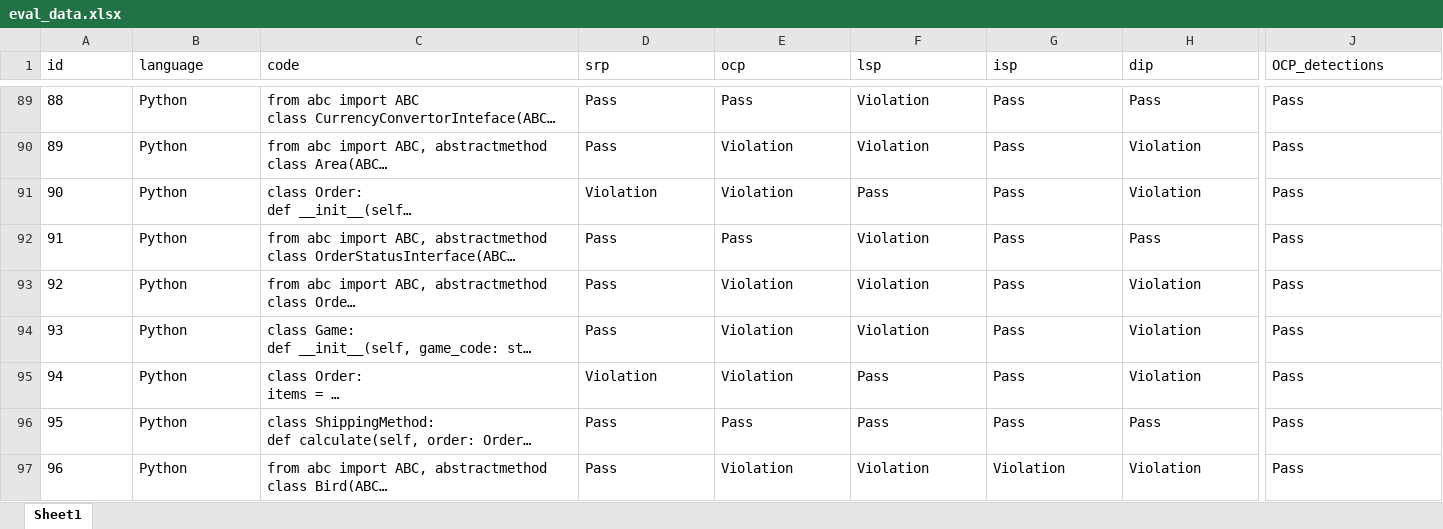
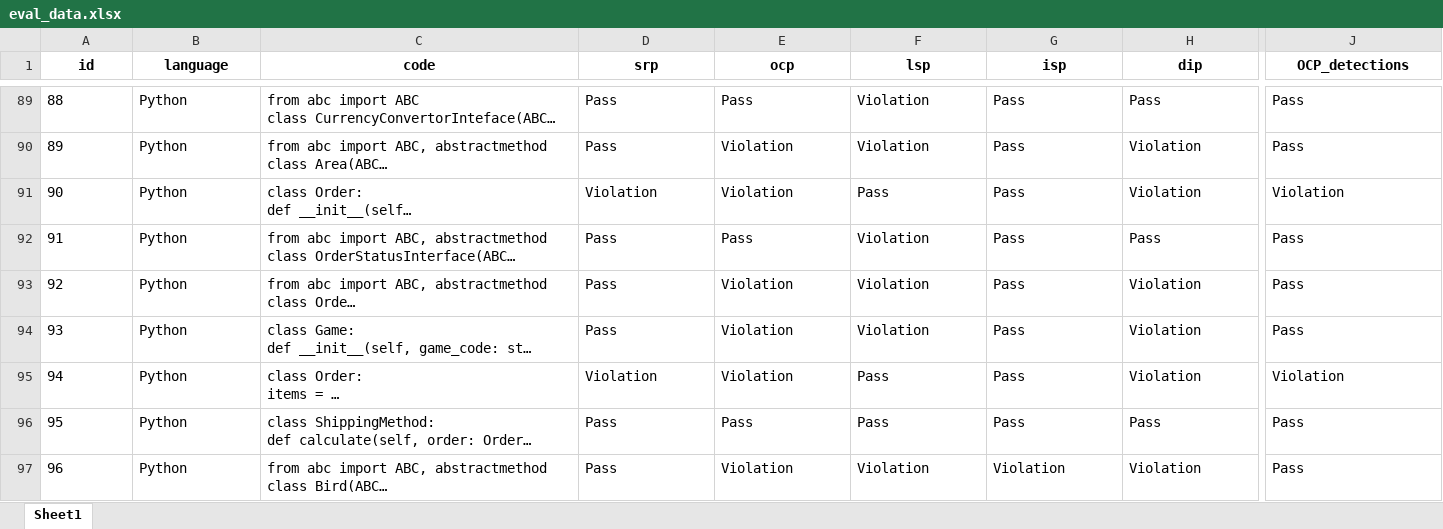
Before and after one commit to mrieden/code-analysis, an Excel workbook: data/New Dataset/eval_data.xlsx, sheet Sheet1, drawn as a sheet; only a part is shown, gaps mark what is left out; long unchanged cells end in …; values as stored, in another font and other column widths than the file's, no borders; the diff covers the shown part only; the diff names each change by its address in the sheet, - before the commit and + after, or states it on an @@ line.

```diff
--- a/data/New Dataset/eval_data.xlsx (sheet Sheet1)
+++ b/data/New Dataset/eval_data.xlsx (sheet Sheet1)
@@ A1:J1 bold: off → on, alignment: left → center @@
-J91 (OCP_detections): Pass
+J91 (OCP_detections): Violation
-J95 (OCP_detections): Pass
+J95 (OCP_detections): Violation
```
Also changed, not shown: 33 edited cells and cell formats elsewhere in this sheet, data/New Dataset/python-codes-labeled.xlsx, 2 other files.
